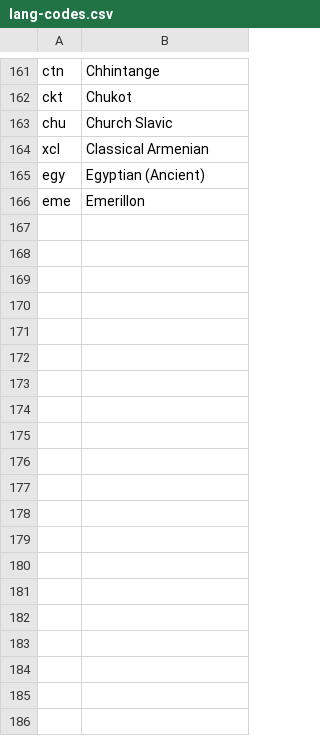
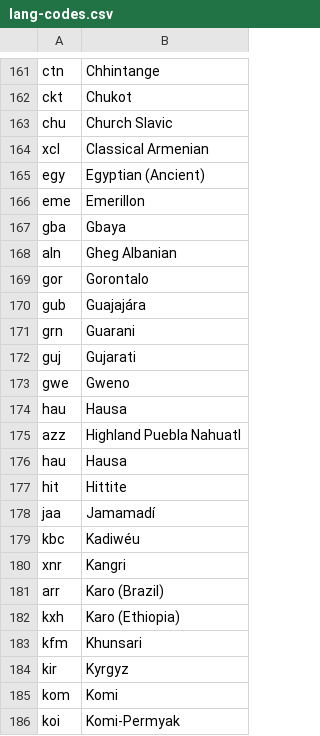
Before and after one commit to clarin-eric/clarin-resource-families, a CSV file: schemas/lang-codes.csv, drawn as a sheet; only a part is shown, gaps mark what is left out; the diff covers the shown part only.

```diff
--- a/schemas/lang-codes.csv
+++ b/schemas/lang-codes.csv
@@ -166 +166,21 @@ egy,Egyptian (Ancient)
 eme,Emerillon
+gba,Gbaya
+aln,Gheg Albanian
+gor,Gorontalo
+gub,Guajajára
+grn,Guarani
+guj,Gujarati
+gwe,Gweno
+hau,Hausa
+azz,Highland Puebla Nahuatl
+hau,Hausa
+hit,Hittite
+jaa,Jamamadí
+kbc,Kadiwéu
+xnr,Kangri
+arr,Karo (Brazil)
+kxh,Karo (Ethiopia)
+kfm,Khunsari
+kir,Kyrgyz
+kom,Komi
+koi,Komi-Permyak
```
Also changed, not shown: 51 added rows and 1 edited cell elsewhere in this file.
